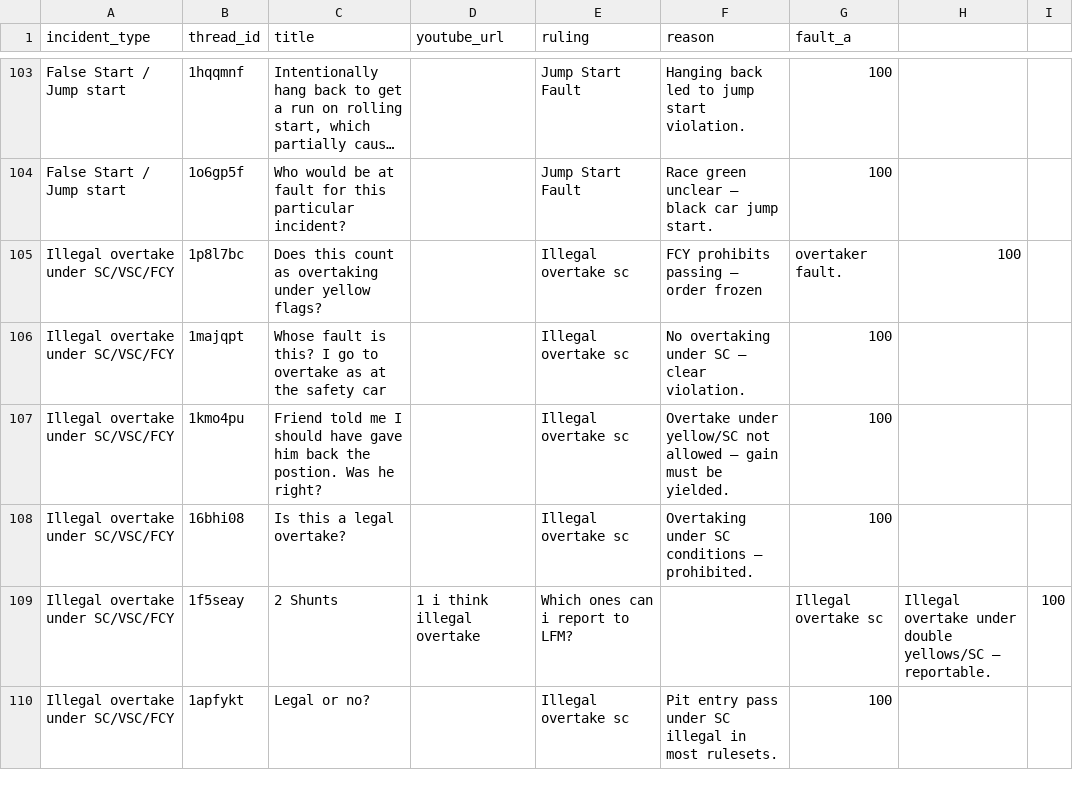
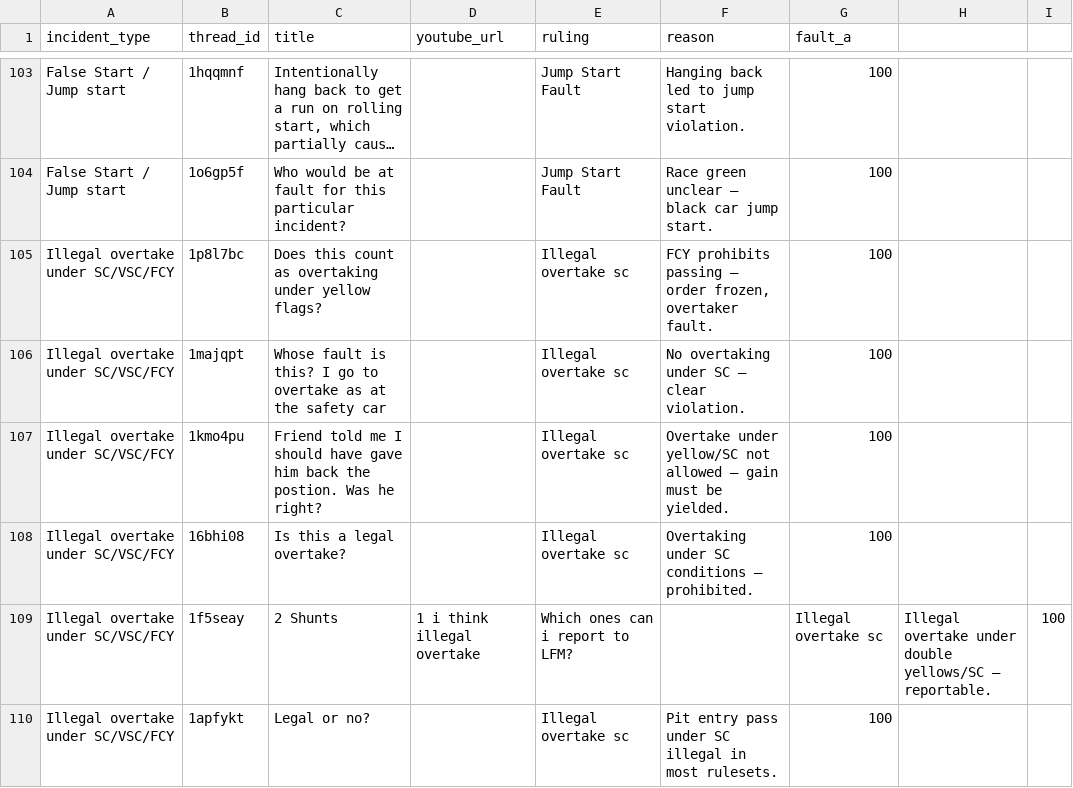
Before and after one commit to eggimann547/thesimracingstewardsV3, a CSV file: public/precedents_real.csv, drawn as a sheet; only a part is shown, gaps mark what is left out; long unchanged cells end in …; the diff names each change by its address in the sheet, - before the commit and + after, or states it on an @@ line.

Commit message:
Update precedents_real.csv

```diff
--- a/public/precedents_real.csv
+++ b/public/precedents_real.csv
-F105 (reason): FCY prohibits passing — order frozen
+F105 (reason): FCY prohibits passing — order frozen, overtaker fault.
-G105 (fault_a): overtaker fault.
+G105 (fault_a): 100
-H105: 100
+H105: (empty)
```
